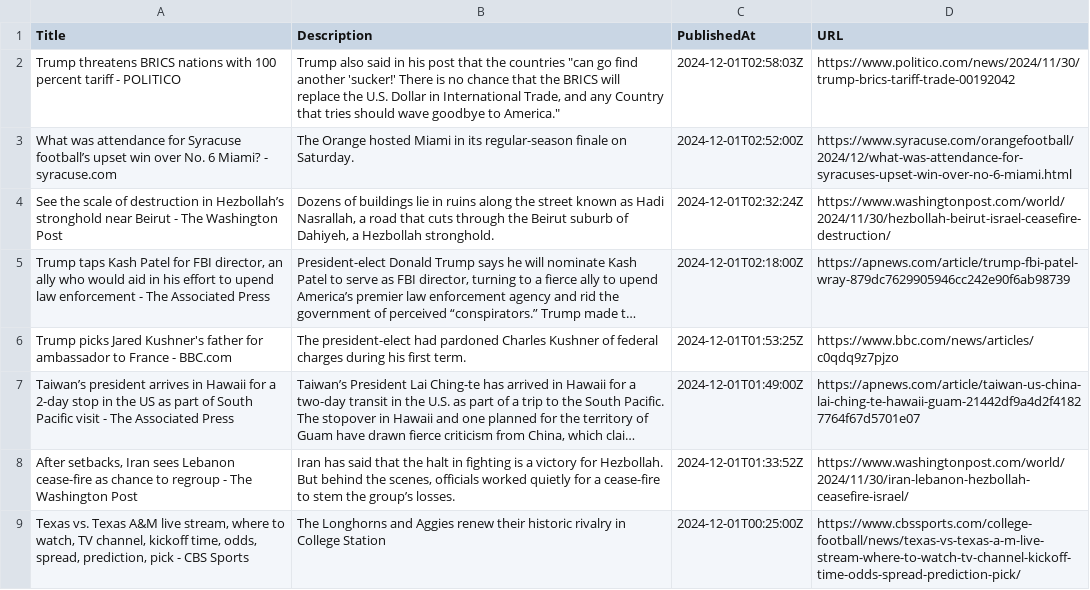
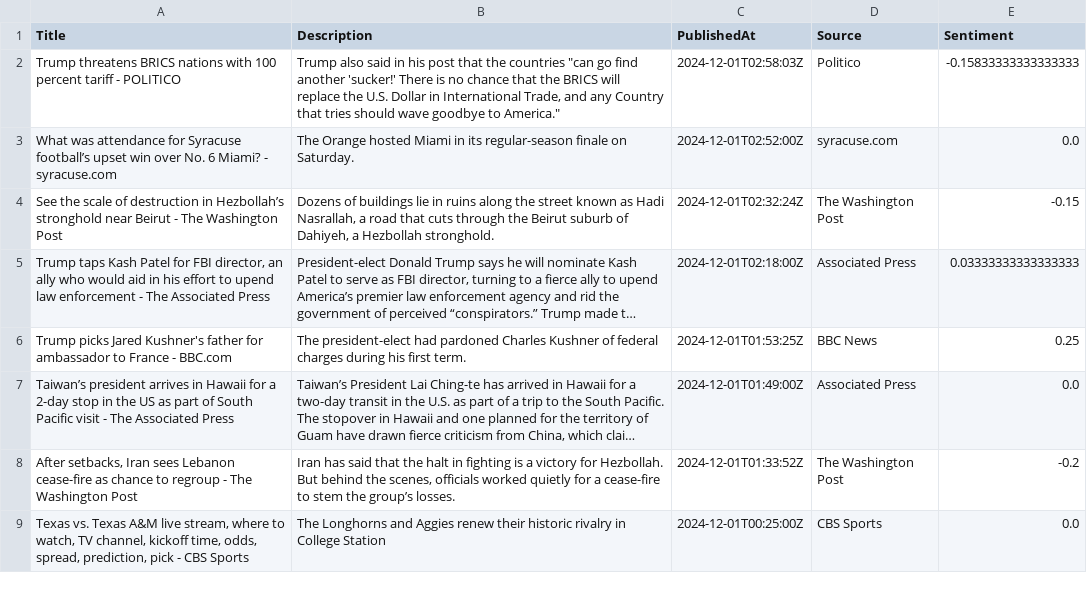
Before and after one commit to AnalysisKris/cintel-06-custom-kristenfinley, a CSV file: dashboard/data/news_articles.csv, drawn as a sheet; only a part is shown; long unchanged cells end in …; removed rows and columns are numbered as before the commit, all else as after; the diff names each change by its address in the sheet, - before the commit and + after, or states it on an @@ line.

```diff
--- a/dashboard/data/news_articles.csv
+++ b/dashboard/data/news_articles.csv
-column D (URL), rows 2-9: https://www.politico.com/news/2024/11/30/trump-brics-tariff-trade-00192042 | https://www.syracuse.com/orangefootball/2024/12/what-was-attendance-for-syracuses-upset-win-over-no-6-miami.html | https://www.washingtonpost.com/world/2024/11/30/hezbollah-beirut-israel-ceasefire-destruction/ | https://apnews.com/article/trump-fbi-patel-wray-879dc7629905946cc242e90f6ab98739 | https://www.bbc.com/news/articles/c0qdq9z7pjzo | https://apnews.com/article/taiwan-us-china-lai-ching-te-hawaii-guam-21442df9a4d2f41827764f67d5701e07 | https://www.washingtonpost.com/world/2024/11/30/iran-lebanon-hezbollah-ceasefire-israel/ | https://www.cbssports.com/college-football/news/texas-vs-texas-a-m-live-stream-where-to-watch-tv-channel-kickoff-time-odds-spread-prediction-pick/
+column D (Source), rows 2-9: Politico | syracuse.com | The Washington Post | Associated Press | BBC News | Associated Press | The Washington Post | CBS Sports
+column E (Sentiment), rows 2-9: -0.15833333333333333 | 0.0 | -0.15 | 0.03333333333333333 | 0.25 | 0.0 | -0.2 | 0.0
```
Also changed, not shown: 1 other file.
